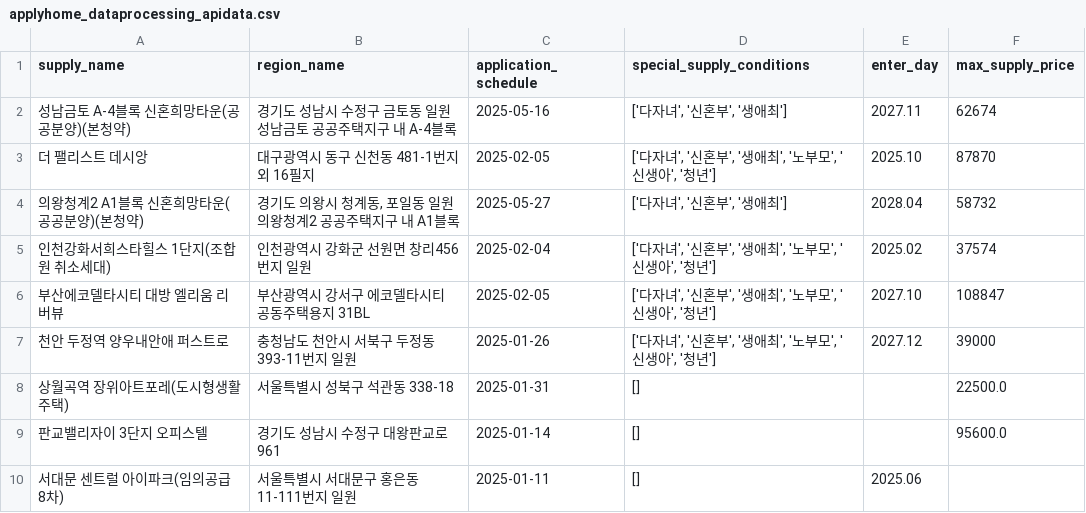
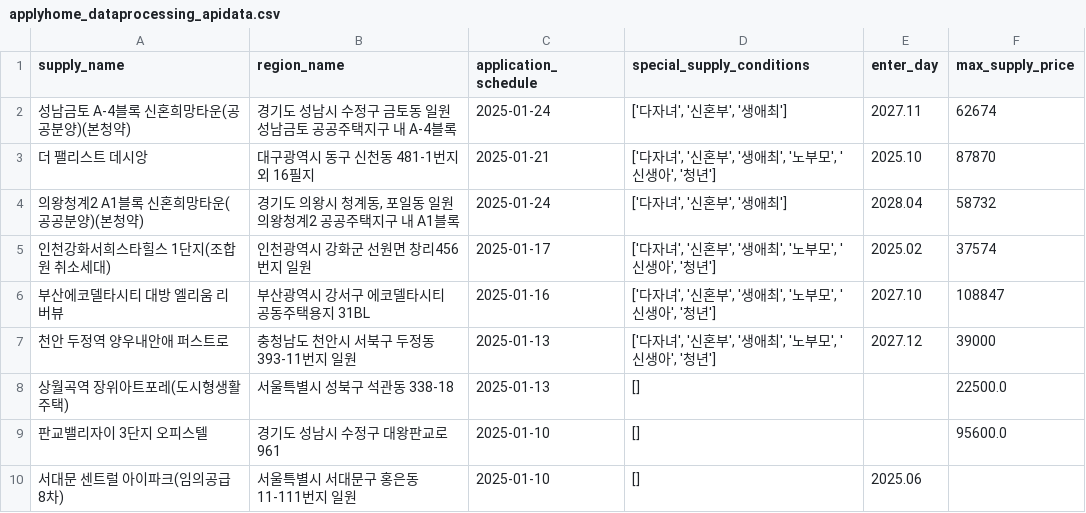
Before and after one commit to deepdaiv-rag/24f-houseplan, a CSV file: 3_applyhome/2_embedding/applyhome_dataprocessing_apidata.csv, drawn as a sheet.

Commit message:
data processing bug fix

```diff
--- a/3_applyhome/2_embedding/applyhome_dataprocessing_apidata.csv
+++ b/3_applyhome/2_embedding/applyhome_dataprocessing_apidata.csv
@@ -1,10 +1,10 @@
 supply_name,region_name,application_schedule,special_supply_conditions,enter_day,max_supply_price
-성남금토 A-4블록 신혼희망타운(공공분양)(본청약),경기도 성남시 수정구 금토동 일원 성남금토 공공주택지구 내 A-4블록,2025-05-16,"['다자녀', '신혼부', '생애최']",2027.11,62674
-더 팰리스트 데시앙,대구광역시 동구 신천동 481-1번지 외 16필지,2025-02-05,"['다자녀', '신혼부', '생애최', '노부모', '신생아', '청년']",2025.10,87870
-의왕청계2 A1블록 신혼희망타운(공공분양)(본청약),"경기도 의왕시 청계동, 포일동 일원 의왕청계2 공공주택지구 내 A1블록",2025-05-27,"['다자녀', '신혼부', '생애최']",2028.04,58732
-인천강화서희스타힐스 1단지(조합원 취소세대),인천광역시 강화군 선원면 창리456번지 일원,2025-02-04,"['다자녀', '신혼부', '생애최', '노부모', '신생아', '청년']",2025.02,37574
-부산에코델타시티 대방 엘리움 리버뷰,부산광역시 강서구 에코델타시티 공동주택용지 31BL,2025-02-05,"['다자녀', '신혼부', '생애최', '노부모', '신생아', '청년']",2027.10,108847
-천안 두정역 양우내안애 퍼스트로,충청남도 천안시 서북구 두정동 393-11번지 일원,2025-01-26,"['다자녀', '신혼부', '생애최', '노부모', '신생아', '청년']",2027.12,39000
-상월곡역 장위아트포레(도시형생활주택),서울특별시 성북구 석관동 338-18,2025-01-31,[],,22500.0
-판교밸리자이 3단지 오피스텔,경기도 성남시 수정구 대왕판교로 961,2025-01-14,[],,95600.0
-서대문 센트럴 아이파크(임의공급 8차),서울특별시 서대문구 홍은동 11-111번지 일원,2025-01-11,[],2025.06,
+성남금토 A-4블록 신혼희망타운(공공분양)(본청약),경기도 성남시 수정구 금토동 일원 성남금토 공공주택지구 내 A-4블록,2025-01-24,"['다자녀', '신혼부', '생애최']",2027.11,62674
+더 팰리스트 데시앙,대구광역시 동구 신천동 481-1번지 외 16필지,2025-01-21,"['다자녀', '신혼부', '생애최', '노부모', '신생아', '청년']",2025.10,87870
+의왕청계2 A1블록 신혼희망타운(공공분양)(본청약),"경기도 의왕시 청계동, 포일동 일원 의왕청계2 공공주택지구 내 A1블록",2025-01-24,"['다자녀', '신혼부', '생애최']",2028.04,58732
+인천강화서희스타힐스 1단지(조합원 취소세대),인천광역시 강화군 선원면 창리456번지 일원,2025-01-17,"['다자녀', '신혼부', '생애최', '노부모', '신생아', '청년']",2025.02,37574
+부산에코델타시티 대방 엘리움 리버뷰,부산광역시 강서구 에코델타시티 공동주택용지 31BL,2025-01-16,"['다자녀', '신혼부', '생애최', '노부모', '신생아', '청년']",2027.10,108847
+천안 두정역 양우내안애 퍼스트로,충청남도 천안시 서북구 두정동 393-11번지 일원,2025-01-13,"['다자녀', '신혼부', '생애최', '노부모', '신생아', '청년']",2027.12,39000
+상월곡역 장위아트포레(도시형생활주택),서울특별시 성북구 석관동 338-18,2025-01-13,[],,22500.0
+판교밸리자이 3단지 오피스텔,경기도 성남시 수정구 대왕판교로 961,2025-01-10,[],,95600.0
+서대문 센트럴 아이파크(임의공급 8차),서울특별시 서대문구 홍은동 11-111번지 일원,2025-01-10,[],2025.06,
```
Also changed, not shown: 3 other files.
